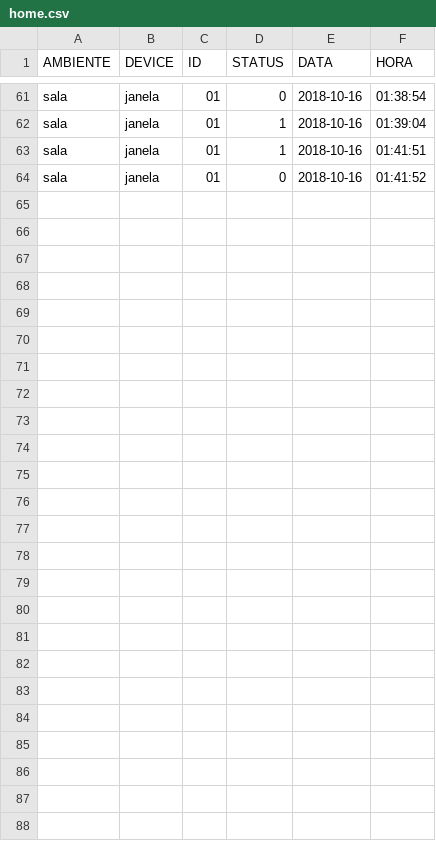
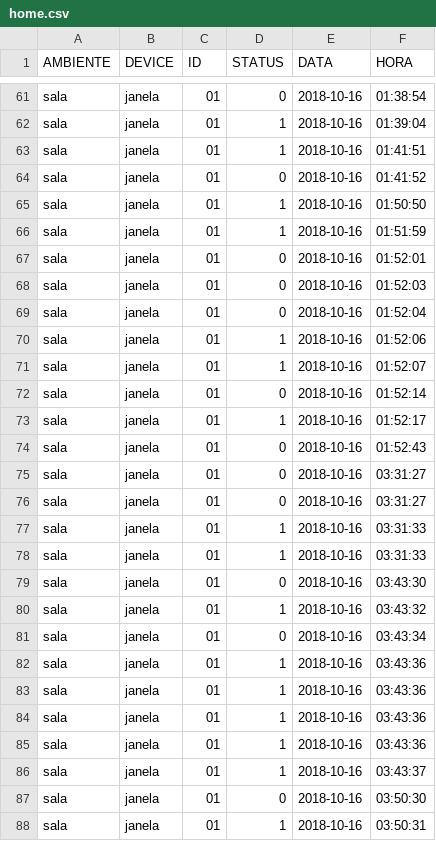
Before and after one commit to TrellixVulnTeam/Sistema_de_Monitoramento_de_Salas_GPIOT-UTFPR-TD_35MI, a CSV file: mqtt/home.csv, drawn as a sheet; only a part is shown, gaps mark what is left out; the diff names each change by its address in the sheet, - before the commit and + after, or states it on an @@ line.

Commit message:
Update data

```diff
--- a/mqtt/home.csv
+++ b/mqtt/home.csv
+row 65: sala | janela | 01 | 1 | 2018-10-16 | 01:50:50
+row 66: sala | janela | 01 | 1 | 2018-10-16 | 01:51:59
+row 67: sala | janela | 01 | 0 | 2018-10-16 | 01:52:01
+row 68: sala | janela | 01 | 0 | 2018-10-16 | 01:52:03
+row 69: sala | janela | 01 | 0 | 2018-10-16 | 01:52:04
+row 70: sala | janela | 01 | 1 | 2018-10-16 | 01:52:06
+row 71: sala | janela | 01 | 1 | 2018-10-16 | 01:52:07
+row 72: sala | janela | 01 | 0 | 2018-10-16 | 01:52:14
+row 73: sala | janela | 01 | 1 | 2018-10-16 | 01:52:17
+row 74: sala | janela | 01 | 0 | 2018-10-16 | 01:52:43
+row 75: sala | janela | 01 | 0 | 2018-10-16 | 03:31:27
+row 76: sala | janela | 01 | 0 | 2018-10-16 | 03:31:27
+row 77: sala | janela | 01 | 1 | 2018-10-16 | 03:31:33
+row 78: sala | janela | 01 | 1 | 2018-10-16 | 03:31:33
+row 79: sala | janela | 01 | 0 | 2018-10-16 | 03:43:30
+row 80: sala | janela | 01 | 1 | 2018-10-16 | 03:43:32
+row 81: sala | janela | 01 | 0 | 2018-10-16 | 03:43:34
+row 82: sala | janela | 01 | 1 | 2018-10-16 | 03:43:36
+row 83: sala | janela | 01 | 1 | 2018-10-16 | 03:43:36
+row 84: sala | janela | 01 | 1 | 2018-10-16 | 03:43:36
+row 85: sala | janela | 01 | 1 | 2018-10-16 | 03:43:36
+row 86: sala | janela | 01 | 1 | 2018-10-16 | 03:43:37
+row 87: sala | janela | 01 | 0 | 2018-10-16 | 03:50:30
+row 88: sala | janela | 01 | 1 | 2018-10-16 | 03:50:31
```
Also changed, not shown: 1 other file.
